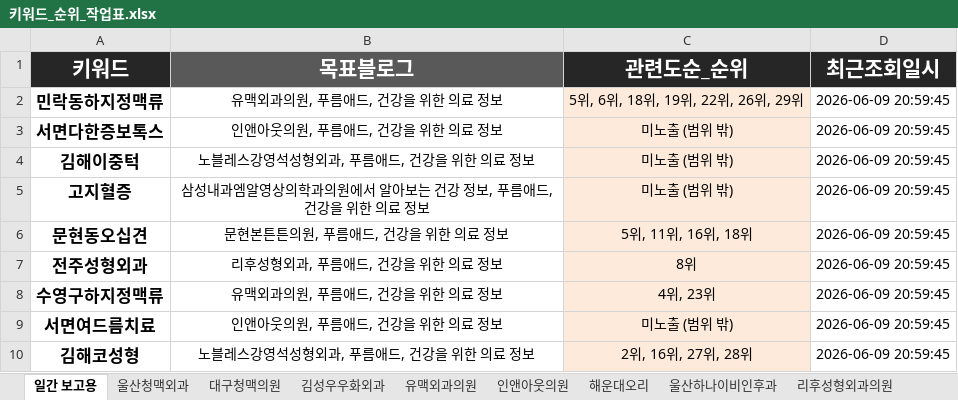
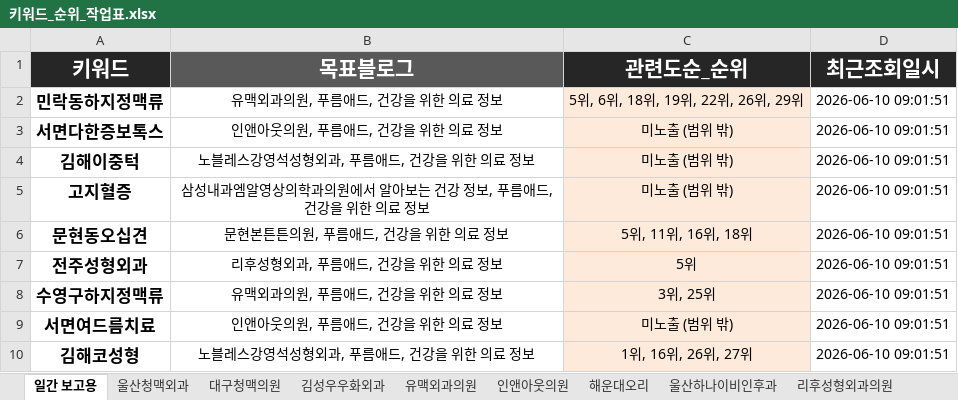
Before and after one commit to ks02149-star/test-2, an Excel workbook: Workspace/키워드_순위_작업표.xlsx, sheet 일간 보고용, drawn as a sheet; values as stored, in another font and other column widths than the file's, no borders; the diff names each change by its address in the sheet, - before the commit and + after, or states it on an @@ line.

```diff
--- a/Workspace/키워드_순위_작업표.xlsx (sheet 일간 보고용)
+++ b/Workspace/키워드_순위_작업표.xlsx (sheet 일간 보고용)
-D2:D10 (최근조회일시): 2026-06-09 20:59:45
+D2:D10 (최근조회일시): 2026-06-10 09:01:51
-C7 (관련도순_순위): 8위
+C7 (관련도순_순위): 5위
-C8 (관련도순_순위): 4위, 23위
+C8 (관련도순_순위): 3위, 25위
-C10 (관련도순_순위): 2위, 16위, 27위, 28위
+C10 (관련도순_순위): 1위, 16위, 26위, 27위
```
Also changed, not shown: 1 other file.
